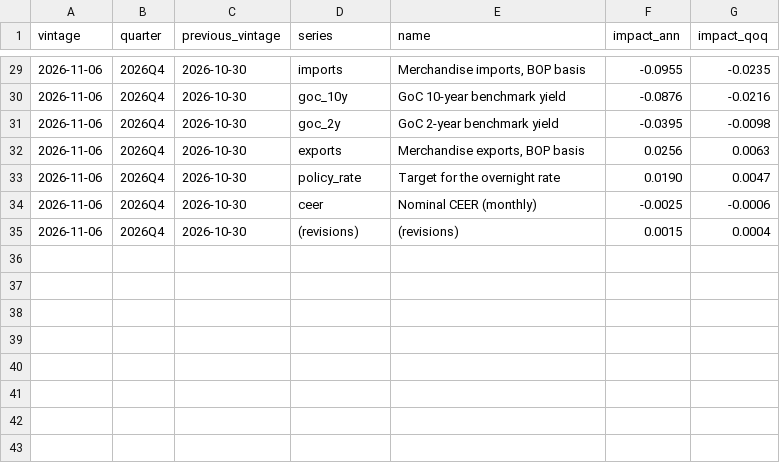
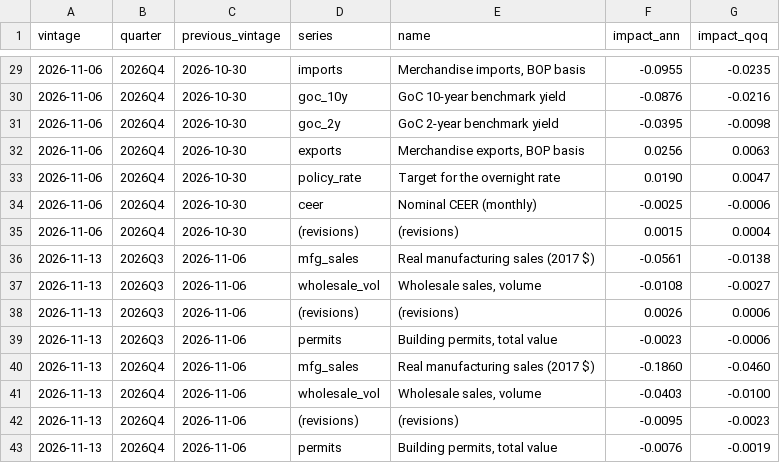
Before and after one commit to 333HaI/canada-gdp-nowcast, a CSV file: output/news_history.csv, drawn as a sheet; only a part is shown, gaps mark what is left out; the diff names each change by its address in the sheet, - before the commit and + after, or states it on an @@ line.

```diff
--- a/output/news_history.csv
+++ b/output/news_history.csv
+row 36: 2026-11-13 | 2026Q3 | 2026-11-06 | mfg_sales | Real manufacturing sales (2017 $) | -0.0561 | -0.0138
+row 37: 2026-11-13 | 2026Q3 | 2026-11-06 | wholesale_vol | Wholesale sales, volume | -0.0108 | -0.0027
+row 38: 2026-11-13 | 2026Q3 | 2026-11-06 | (revisions) | (revisions) | 0.0026 | 0.0006
+row 39: 2026-11-13 | 2026Q3 | 2026-11-06 | permits | Building permits, total value | -0.0023 | -0.0006
+row 40: 2026-11-13 | 2026Q4 | 2026-11-06 | mfg_sales | Real manufacturing sales (2017 $) | -0.1860 | -0.0460
+row 41: 2026-11-13 | 2026Q4 | 2026-11-06 | wholesale_vol | Wholesale sales, volume | -0.0403 | -0.0100
+row 42: 2026-11-13 | 2026Q4 | 2026-11-06 | (revisions) | (revisions) | -0.0095 | -0.0023
+row 43: 2026-11-13 | 2026Q4 | 2026-11-06 | permits | Building permits, total value | -0.0076 | -0.0019
```
Also changed, not shown: output/nowcast_history.csv, 4 other files.
